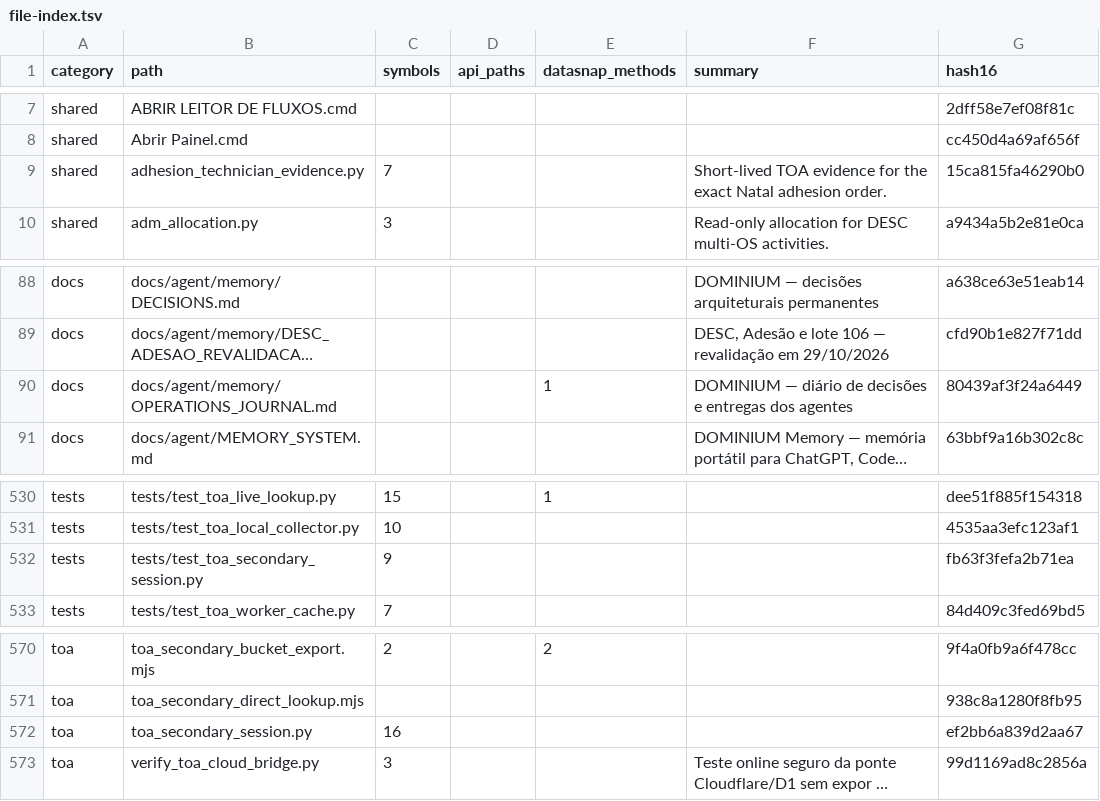
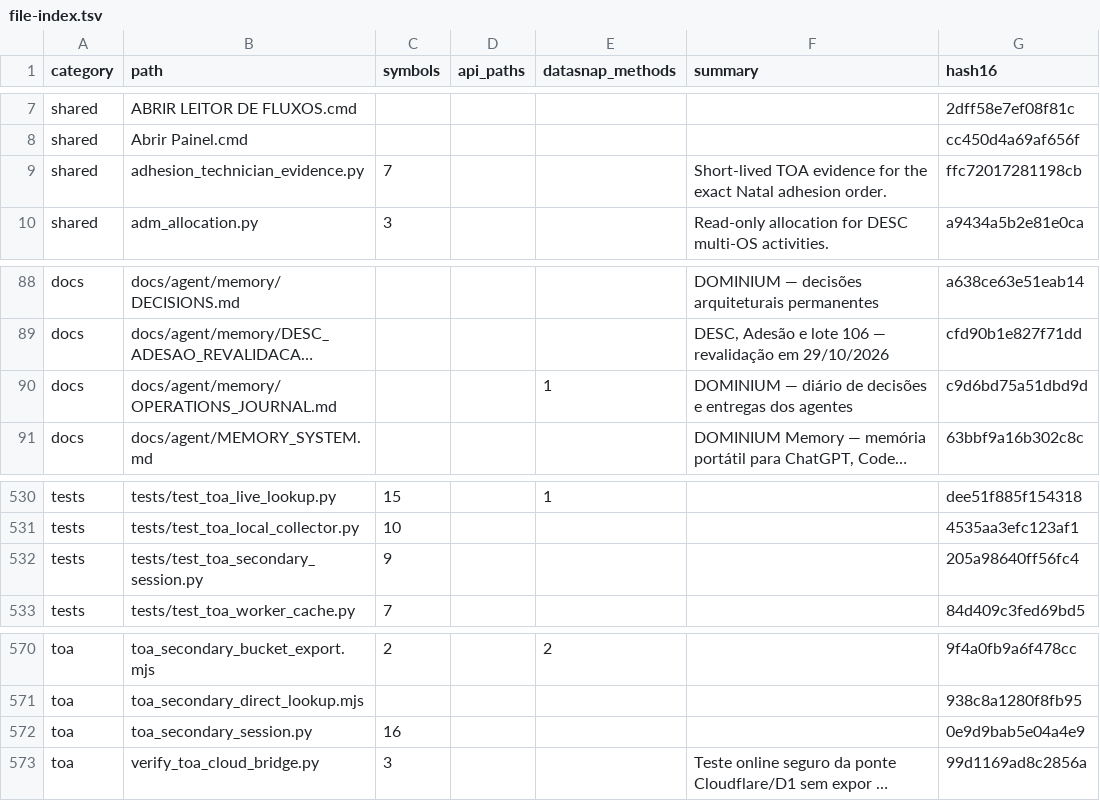
Before and after one commit to clarotechnet/dominium, a TSV file: .dominium/file-index.tsv, drawn as a sheet; only a part is shown, gaps mark what is left out; long unchanged cells end in …; the diff names each change by its address in the sheet, - before the commit and + after, or states it on an @@ line.

```diff
--- a/.dominium/file-index.tsv
+++ b/.dominium/file-index.tsv
-G9 (hash16): 15ca815fa46290b0
+G9 (hash16): ffc72017281198cb
-G90 (hash16): 80439af3f24a6449
+G90 (hash16): c9d6bd75a51dbd9d
-G532 (hash16): fb63f3fefa2b71ea
+G532 (hash16): 205a98640ff56fc4
-G572 (hash16): ef2bb6a839d2aa67
+G572 (hash16): 0e9d9bab5e04a4e9
```
Also changed, not shown: .dominium/symbol-index.tsv, 6 other files.
